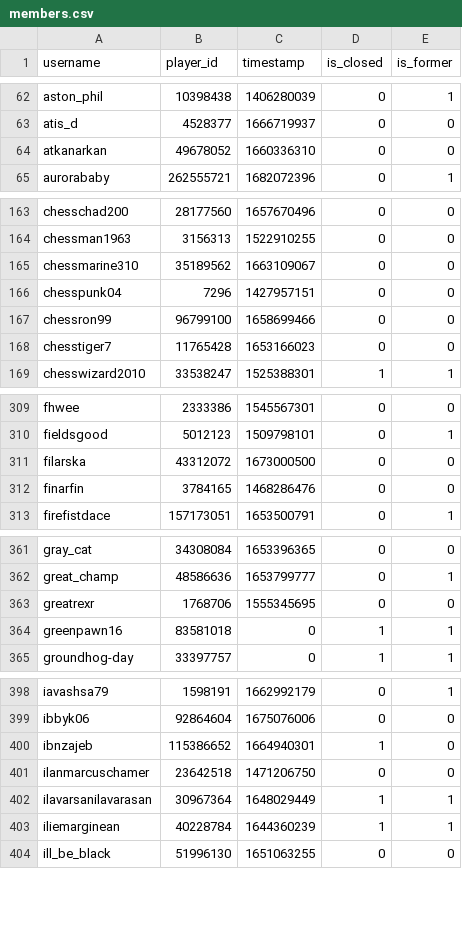
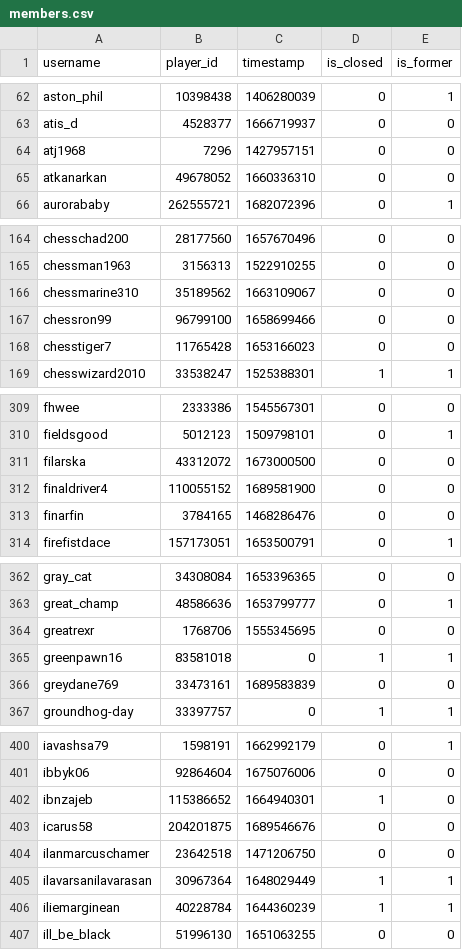
Before and after one commit to Sootopolis/tgbe-tools, a CSV file: members.csv, drawn as a sheet; only a part is shown, gaps mark what is left out; the diff covers the shown part only.

```diff
--- a/members.csv
+++ b/members.csv
@@ -63,2 +63,3 @@ aston_phil,10398438,1406280039,0,1
 atis_d,4528377,1666719937,0,0
+atj1968,7296,1427957151,0,0
 atkanarkan,49678052,1660336310,0,0
@@ -165,3 +166,2 @@ chessman1963,3156313,1522910255,0,0
 chessmarine310,35189562,1663109067,0,0
-chesspunk04,7296,1427957151,0,0
 chessron99,96799100,1658699466,0,0
@@ -311,2 +311,3 @@ fieldsgood,5012123,1509798101,0,1
 filarska,43312072,1673000500,0,0
+finaldriver4,110055152,1689581900,0,0
 finarfin,3784165,1468286476,0,0
@@ -364,2 +365,3 @@ greatrexr,1768706,1555345695,0,0
 greenpawn16,83581018,0,1,1
+greydane769,33473161,1689583839,0,0
 groundhog-day,33397757,0,1,1
@@ -400,2 +402,3 @@ ibbyk06,92864604,1675076006,0,0
 ibnzajeb,115386652,1664940301,1,0
+icarus58,204201875,1689546676,0,0
 ilanmarcuschamer,23642518,1471206750,0,0
```
Also changed, not shown: 2 added rows elsewhere in this file, scanned.csv.
